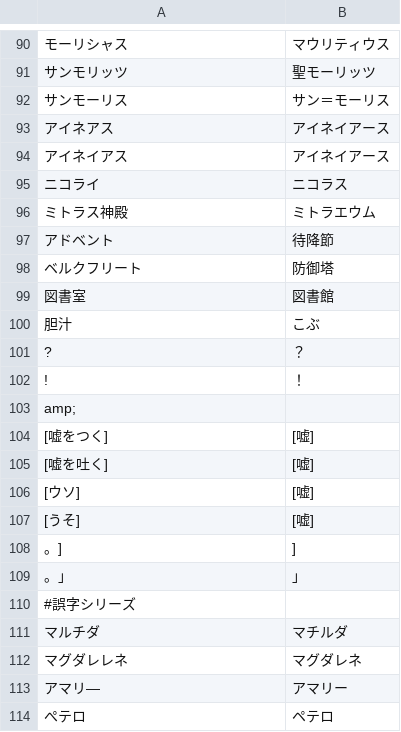
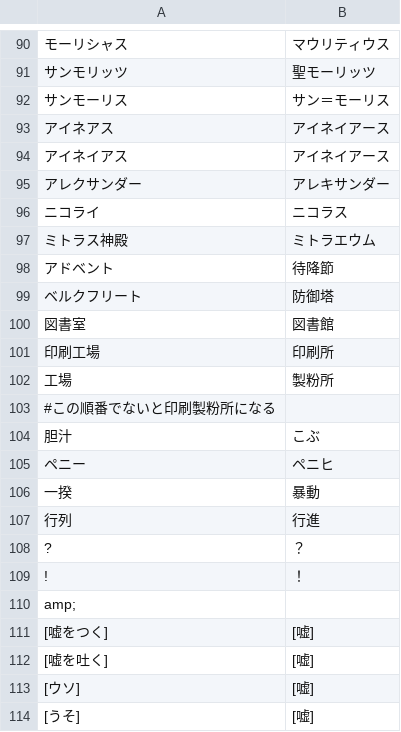
Before and after one commit to youkoseki/pentiment-betterjp, a TSV file: tools/machinecorrect.tsv, drawn as a sheet; only a part is shown, gaps mark what is left out; the shorter side is filled out with more unchanged rows.

Commit message:
updated translations

```diff
--- a/tools/machinecorrect.tsv
+++ b/tools/machinecorrect.tsv
@@ -94,2 +94,3 @@
 アイネイアス	アイネイアース
+アレクサンダー	アレキサンダー
 ニコライ	ニコラス
@@ -99,3 +100,9 @@
 図書室	図書館
+印刷工場	印刷所
+工場	製粉所
+#この順番でないと印刷製粉所になる
 胆汁	こぶ
+ペニー	ペニヒ
+一揆	暴動
+行列	行進
 ?	？
```
Also changed, not shown: 2 other files.
